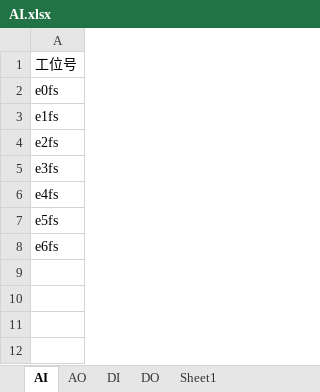
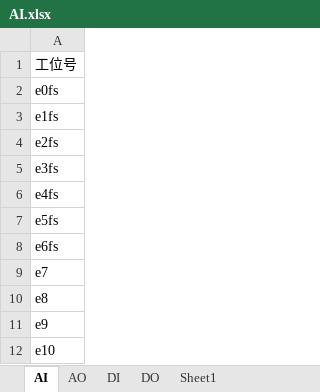
Before and after one commit to anshunliang/LAB, an Excel workbook: AI.xlsx, sheet AI, drawn as a sheet; values as stored, in another font and other column widths than the file's, no borders; the diff names each change by its address in the sheet, - before the commit and + after, or states it on an @@ line.

```diff
--- a/AI.xlsx (sheet AI)
+++ b/AI.xlsx (sheet AI)
+row 9: e7
+row 10: e8
+row 11: e9
+row 12: e10
```
Also changed, not shown: 7 other files.
